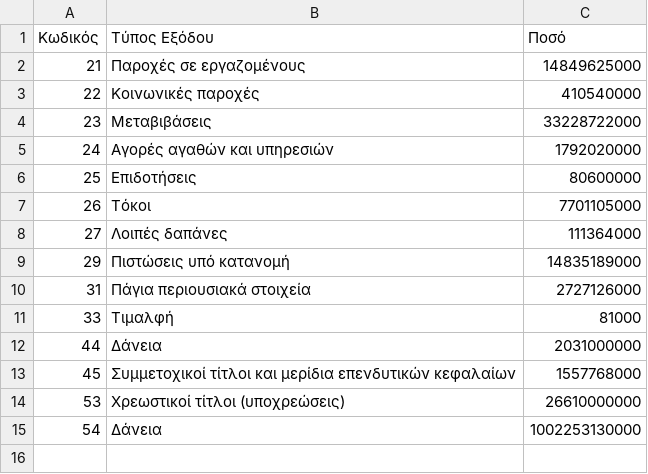
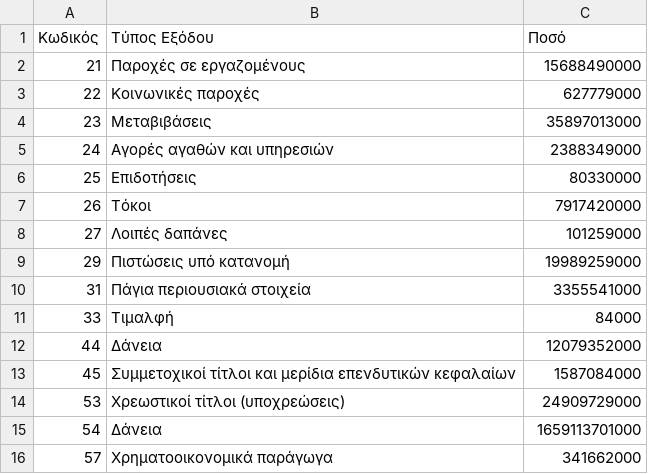
Before and after one commit to Papapanafiotou/Prog2, a CSV file: statewallet/src/main/sources/expenses.csv, drawn as a sheet.

```diff
--- a/statewallet/src/main/sources/expenses.csv
+++ b/statewallet/src/main/sources/expenses.csv
@@ -1,15 +1,16 @@
 Κωδικός,Τύπος Εξόδου,Ποσό
-21,Παροχές σε εργαζομένους,14849625000
-22,Κοινωνικές παροχές,410540000
-23,Μεταβιβάσεις,33228722000
-24,Αγορές αγαθών και υπηρεσιών,1792020000
-25,Επιδοτήσεις,80600000
-26,Τόκοι,7701105000
-27,Λοιπές δαπάνες,111364000
-29,Πιστώσεις υπό κατανομή,14835189000
-31,Πάγια περιουσιακά στοιχεία,2727126000
-33,Τιμαλφή,81000
-44,Δάνεια,2031000000
-45,Συμμετοχικοί τίτλοι και μερίδια επενδυτικών κεφαλαίων,1557768000
-53,Χρεωστικοί τίτλοι (υποχρεώσεις),26610000000
-54,Δάνεια,1002253130000
+21,Παροχές σε εργαζομένους,15688490000
+22,Κοινωνικές παροχές,627779000
+23,Μεταβιβάσεις,35897013000
+24,Αγορές αγαθών και υπηρεσιών,2388349000
+25,Επιδοτήσεις,80330000
+26,Τόκοι,7917420000
+27,Λοιπές δαπάνες,101259000
+29,Πιστώσεις υπό κατανομή,19989259000
+31,Πάγια περιουσιακά στοιχεία,3355541000
+33,Τιμαλφή,84000
+44,Δάνεια,12079352000
+45,Συμμετοχικοί τίτλοι και μερίδια επενδυτικών κεφαλαίων,1587084000
+53,Χρεωστικοί τίτλοι (υποχρεώσεις),24909729000
+54,Δάνεια,1659113701000
+57,Χρηματοοικονομικά παράγωγα,341662000
```
Also changed, not shown: statewallet/src/main/sources/income.csv, statewallet/src/main/sources/ministries.csv, 7 other files.
